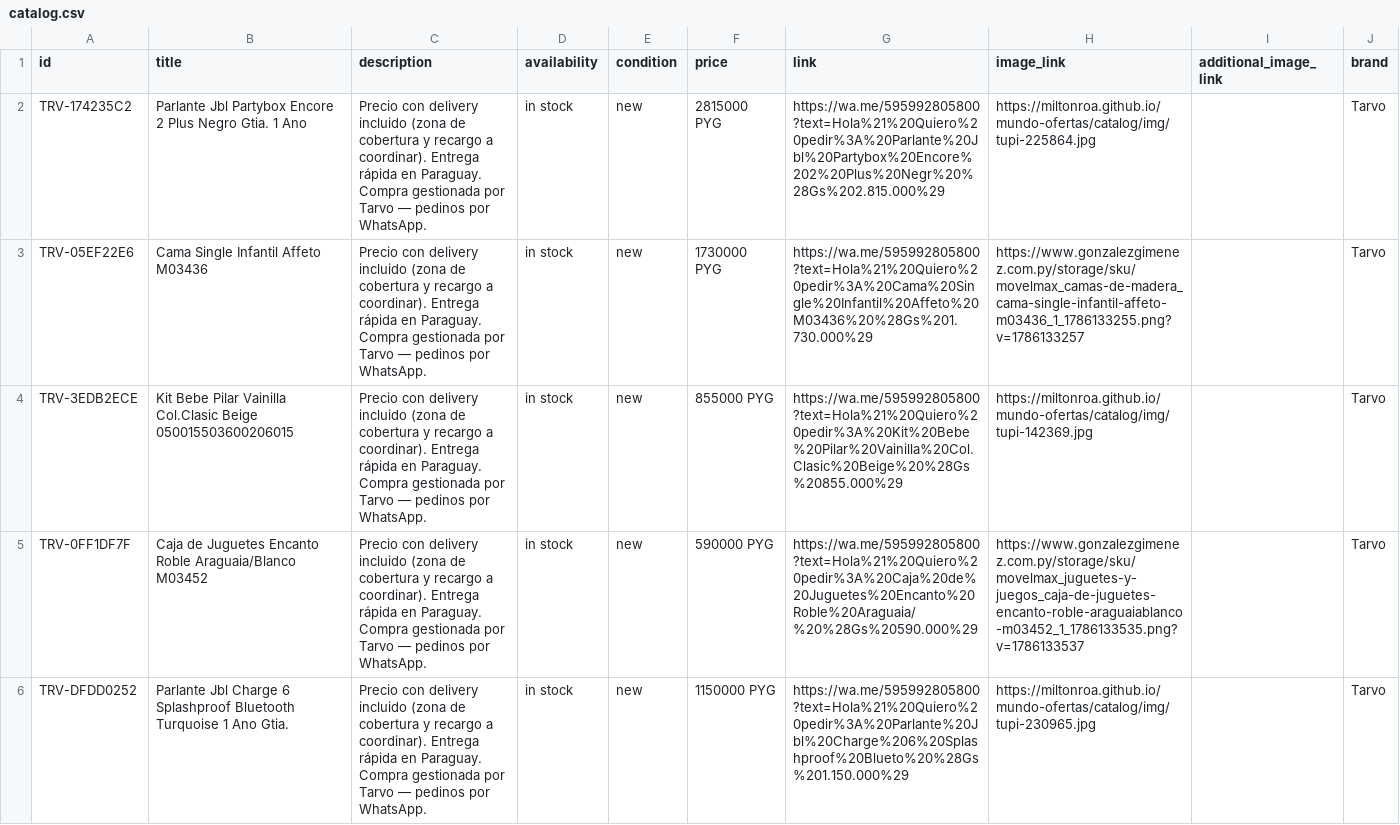
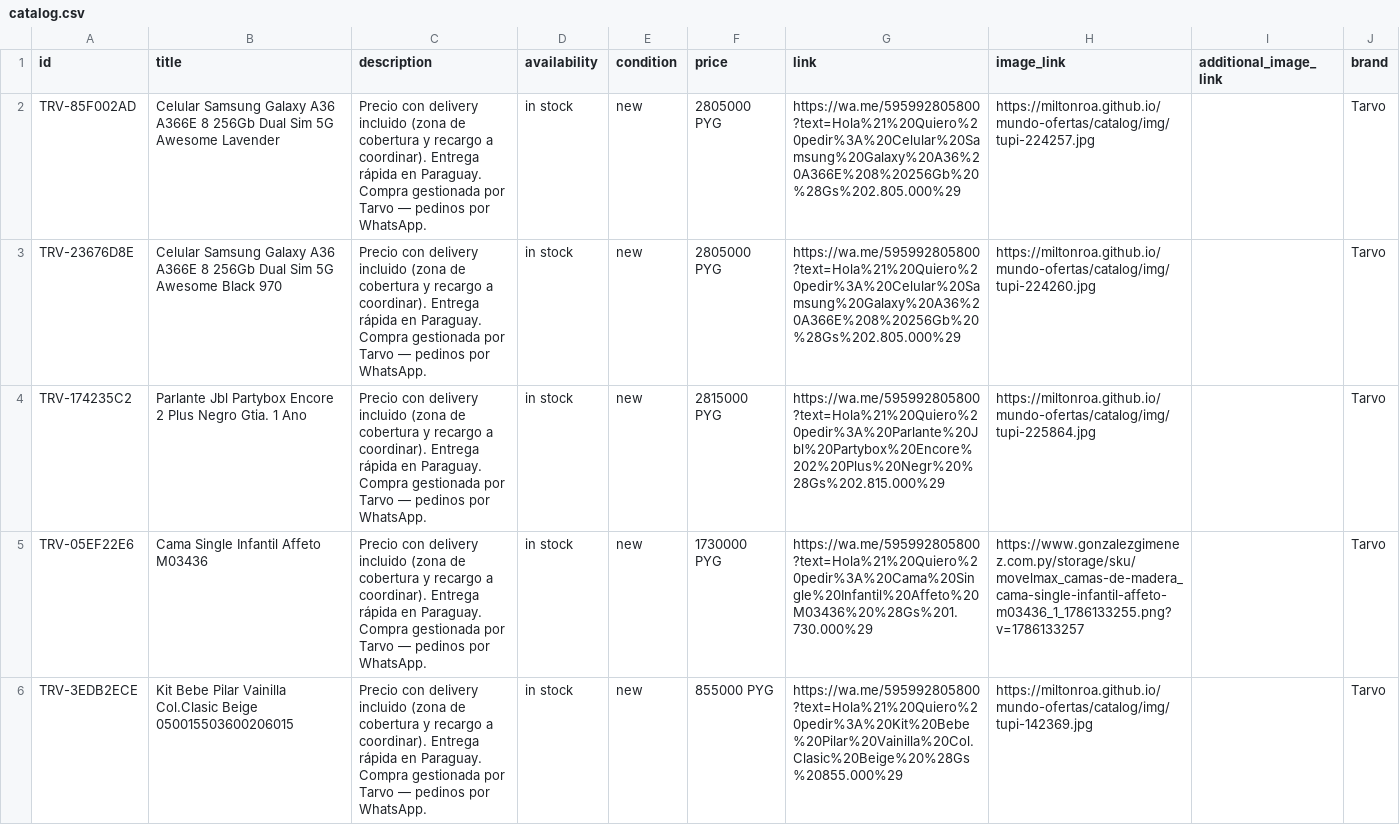
Before and after one commit to MiltonRoa/mundo-ofertas, a CSV file: catalog/catalog.csv, drawn as a sheet; only a part is shown; the shorter side is filled out with more unchanged rows; the diff names each change by its address in the sheet, - before the commit and + after, or states it on an @@ line.

Commit message:
catalogo: 217 productos

```diff
--- a/catalog/catalog.csv
+++ b/catalog/catalog.csv
+row 2: TRV-85F002AD | Celular Samsung Galaxy A36 A366E 8 256Gb Dual Sim 5G Awesome Lavender | Precio con delivery incluido (zona de cobertura y recargo a coordinar). Entrega rápida en Paraguay. Compra gestionada por Tarvo — pedinos por WhatsApp. | in stock | new | 2805000 PYG | https://wa.me/595992805800?text=Hola%21%20Quiero%20pedir%3A%20Celular%20Samsung%20Galaxy%20A36%20A366E%208%20256Gb%20%28Gs%202.805.000%29 | https://miltonroa.github.io/mundo-ofertas/catalog/img/tupi-224257.jpg |  | Tarvo
+row 3: TRV-23676D8E | Celular Samsung Galaxy A36 A366E 8 256Gb Dual Sim 5G Awesome Black 970 | Precio con delivery incluido (zona de cobertura y recargo a coordinar). Entrega rápida en Paraguay. Compra gestionada por Tarvo — pedinos por WhatsApp. | in stock | new | 2805000 PYG | https://wa.me/595992805800?text=Hola%21%20Quiero%20pedir%3A%20Celular%20Samsung%20Galaxy%20A36%20A366E%208%20256Gb%20%28Gs%202.805.000%29 | https://miltonroa.github.io/mundo-ofertas/catalog/img/tupi-224260.jpg |  | Tarvo
```
